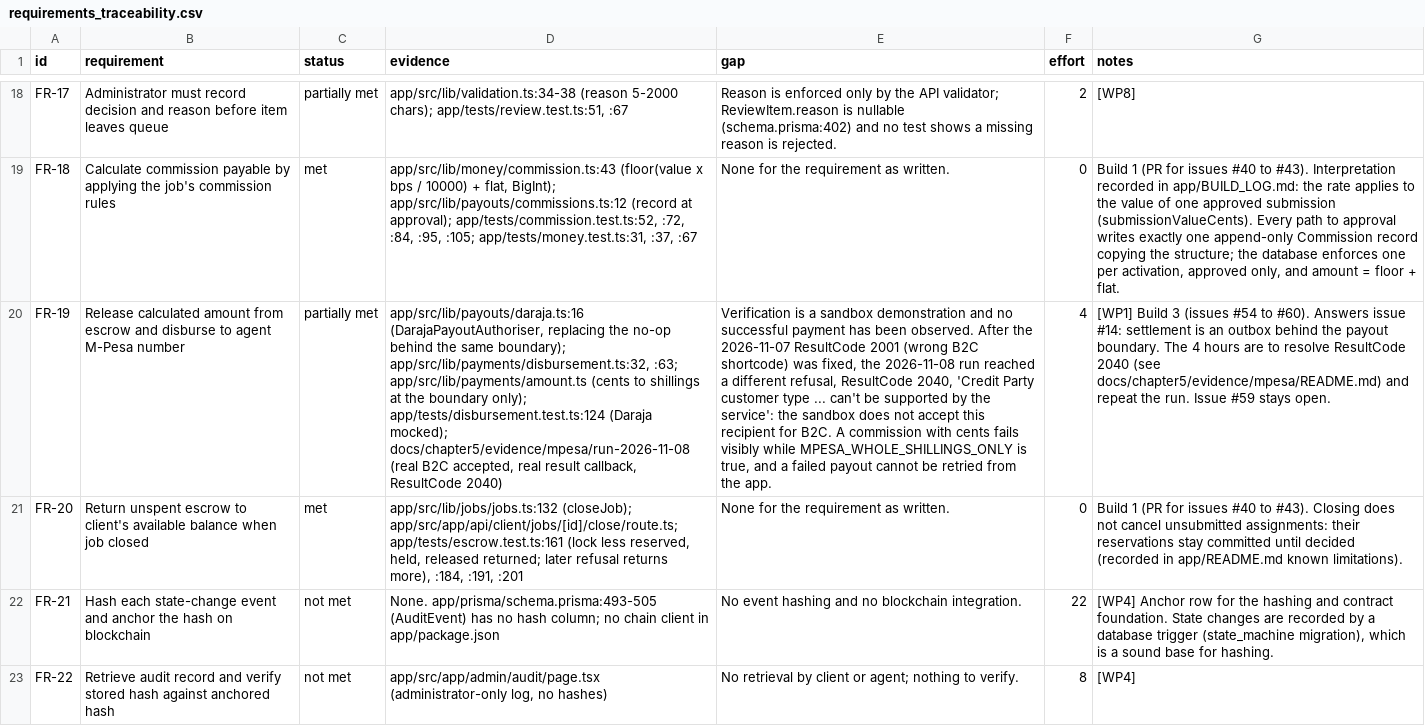
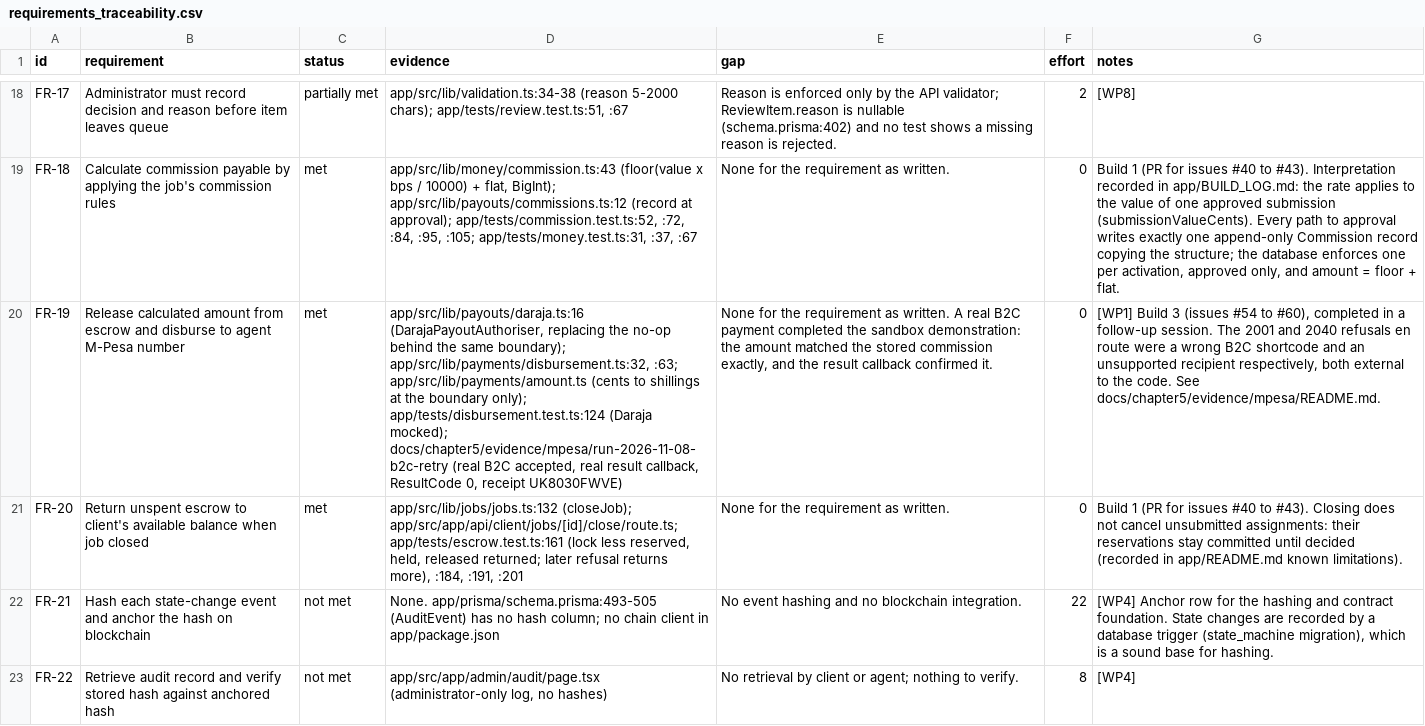
Before and after one commit to Brown-Wangeci/commission-app, a CSV file: docs/chapter5/requirements_traceability.csv, drawn as a sheet; only a part is shown, gaps mark what is left out; the diff covers the shown part only; the diff names each change by its address in the sheet, - before the commit and + after, or states it on an @@ line.

```diff
--- a/docs/chapter5/requirements_traceability.csv
+++ b/docs/chapter5/requirements_traceability.csv
-C20 (status): partially met
+C20 (status): met
-D20 (evidence): …(Daraja mocked); docs/chapter5/evidence/mpesa/run-2026-11-08 (real B2C accepted, real result callback, ResultCode 2040)
+D20 (evidence): …(Daraja mocked); docs/chapter5/evidence/mpesa/run-2026-11-08-b2c-retry (real B2C accepted, real result callback, ResultCode 0, receipt UK8030FWVE)
-E20 (gap): Verification is a sandbox demonstration and no successful payment has been observed. After the 2026-11-07 ResultCode 2001 (wrong B2C shortcode) was fixed, the 2026-11-08 run reached a different refusal, ResultCode 2040, 'Credit Party customer type ... can't be supported by the service': the sandbox does not accept this recipient for B2C. A commission with cents fails visibly while MPESA_WHOLE_SHILLINGS_ONLY is true, and a failed payout cannot be retried from the app.
+E20 (gap): None for the requirement as written. A real B2C payment completed the sandbox demonstration: the amount matched the stored commission exactly, and the result callback confirmed it.
-F20 (effort): 4
+F20 (effort): 0
-G20 (notes): …#54 to #60). Answers issue #14: settlement is an outbox behind the payout boundary. The 4 hours are to resolve ResultCode 2040 (see docs/chapter5/evidence/mpesa/README.md) and repeat the run. Issue #59 stays open.
+G20 (notes): …#54 to #60), completed in a follow-up session. The 2001 and 2040 refusals en route were a wrong B2C shortcode and an unsupported recipient respectively, both external to the code. See docs/chapter5/evidence/mpesa/README.md.
```
Also changed, not shown: 5 edited cells elsewhere in this file, 3 other files.
